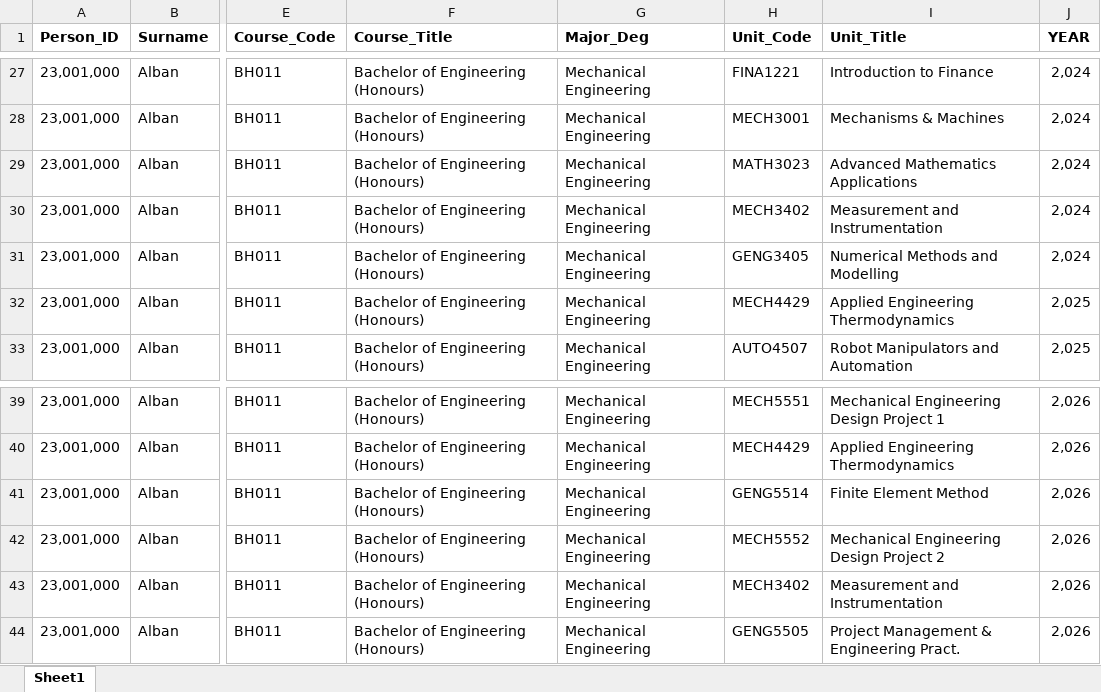
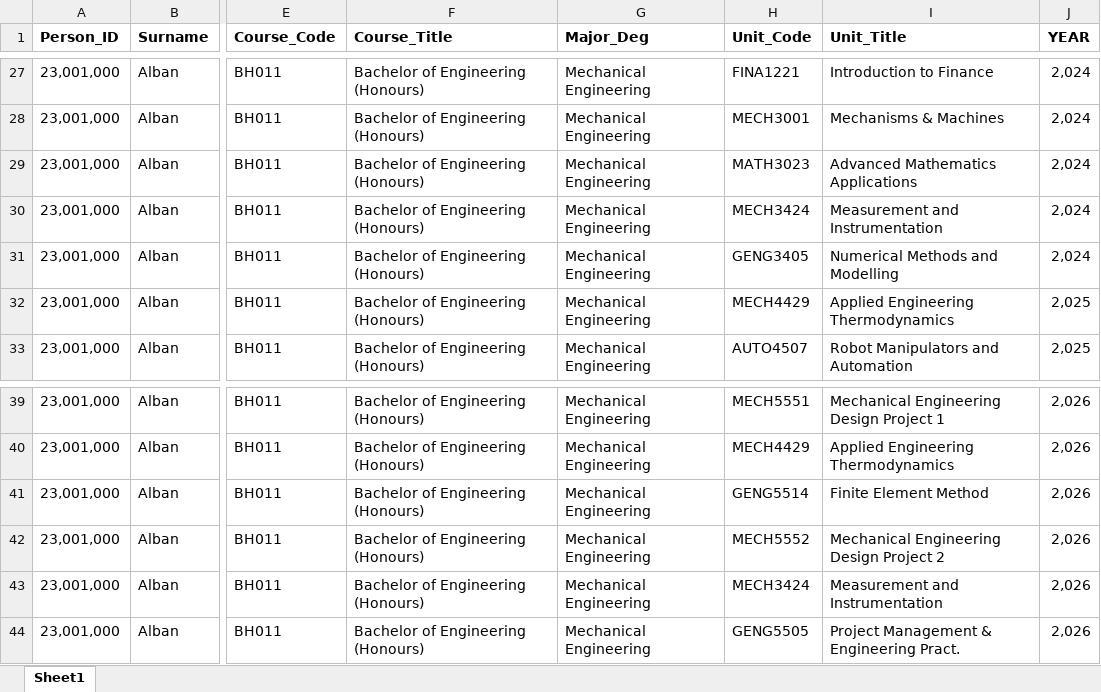
Before and after one commit to Ch3ngL0rd/Pro-Computing-Team-33, an Excel workbook: Example Data BE(Hons).xlsx, sheet Sheet1, drawn as a sheet; only a part is shown, gaps mark what is left out; values as stored, in another font and other column widths than the file's, no borders; the diff names each change by its address in the sheet, - before the commit and + after, or states it on an @@ line.

Commit message:
Added filtering for units only in major
Co-authored-by: Hodge13 <Hodge13@users.noreply.github.com>
Co-authored-by: voliSG <voliSG@users.noreply.github.com>

```diff
--- a/Example Data BE(Hons).xlsx (sheet Sheet1)
+++ b/Example Data BE(Hons).xlsx (sheet Sheet1)
-H30 (Unit_Code): MECH3402
+H30 (Unit_Code): MECH3424
-H43 (Unit_Code): MECH3402
+H43 (Unit_Code): MECH3424
```
Also changed, not shown: 4 other files.
